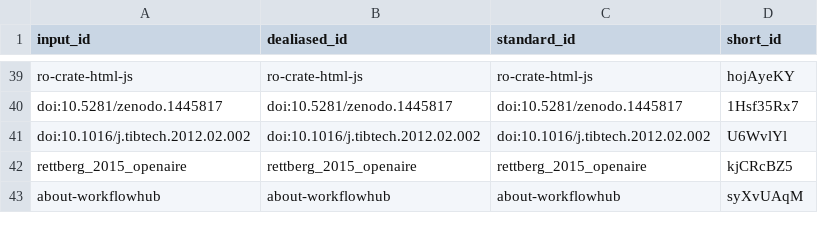
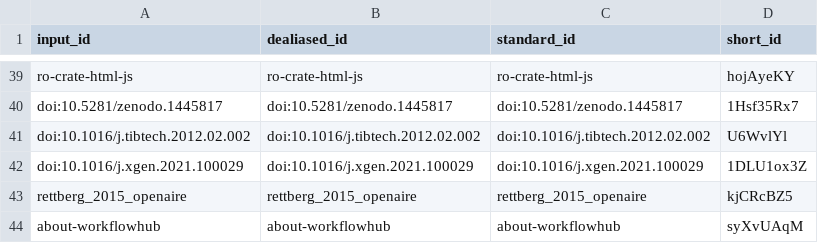
Before and after one commit to stain/ro-crate-paper, a TSV file: citations.tsv, drawn as a sheet; only a part is shown, gaps mark what is left out; the diff names each change by its address in the sheet, - before the commit and + after, or states it on an @@ line.

```diff
--- a/citations.tsv
+++ b/citations.tsv
+row 42: doi:10.1016/j.xgen.2021.100029 | doi:10.1016/j.xgen.2021.100029 | doi:10.1016/j.xgen.2021.100029 | 1DLU1ox3Z
```
Also changed, not shown: 8 other files.
